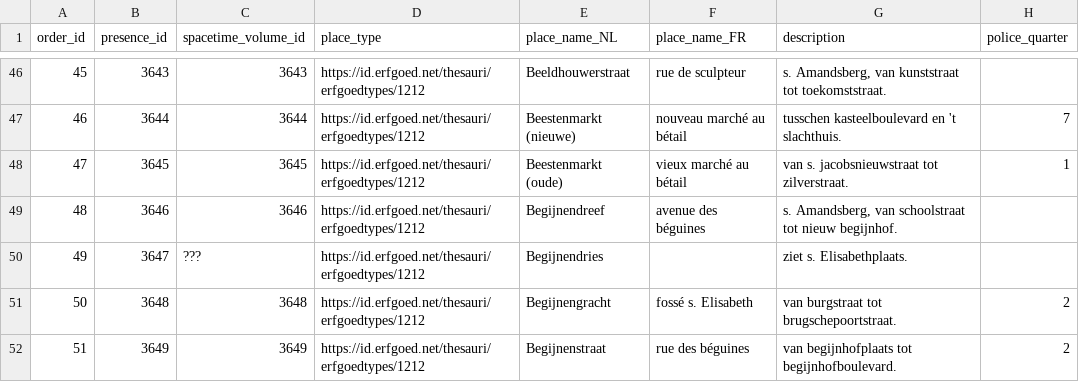
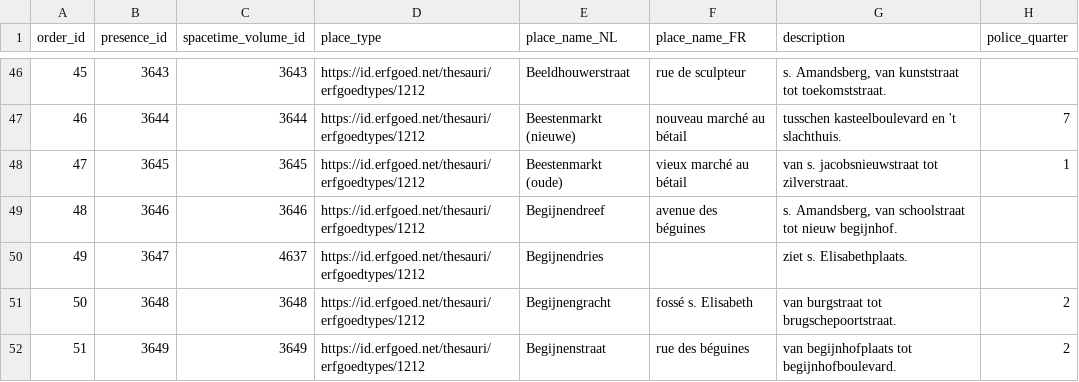
Before and after one commit to VincentDucatteeuw/Ghent-Gazetteer, a CSV file: data/derived/place observations/Wegwijzers der Stad Gent/Street indexes/1898_UB_PARSED.csv, drawn as a sheet; only a part is shown, gaps mark what is left out; the diff names each change by its address in the sheet, - before the commit and + after, or states it on an @@ line.

Commit message:
Spacetime ID matching

```diff
--- a/data/derived/place observations/Wegwijzers der Stad Gent/Street indexes/1898_UB_PARSED.csv
+++ b/data/derived/place observations/Wegwijzers der Stad Gent/Street indexes/1898_UB_PARSED.csv
-C50 (spacetime_volume_id): ???
+C50 (spacetime_volume_id): 4637
```
Also changed, not shown: 1 other file.
